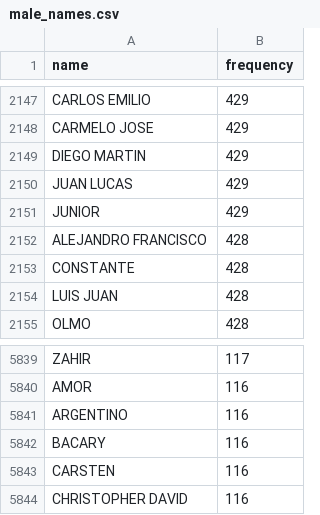
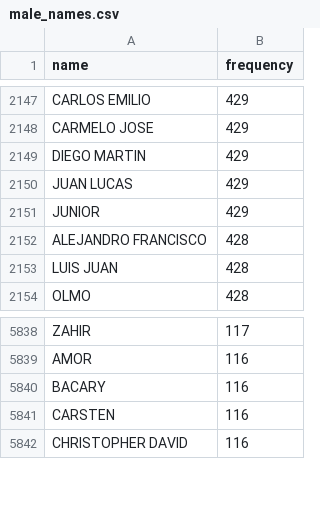
Before and after one commit to ismael6499/CVParser, a CSV file: src/main/java/datasets/csvs/male_names.csv, drawn as a sheet; only a part is shown, gaps mark what is left out; the diff names each change by its address in the sheet, - before the commit and + after, or states it on an @@ line.

```diff
--- a/src/main/java/datasets/csvs/male_names.csv
+++ b/src/main/java/datasets/csvs/male_names.csv
-row 2153: CONSTANTE | 428
-row 5841: ARGENTINO | 116
```
Also changed, not shown: src/main/java/datasets/csvs/female_names.csv, 6 other files.
